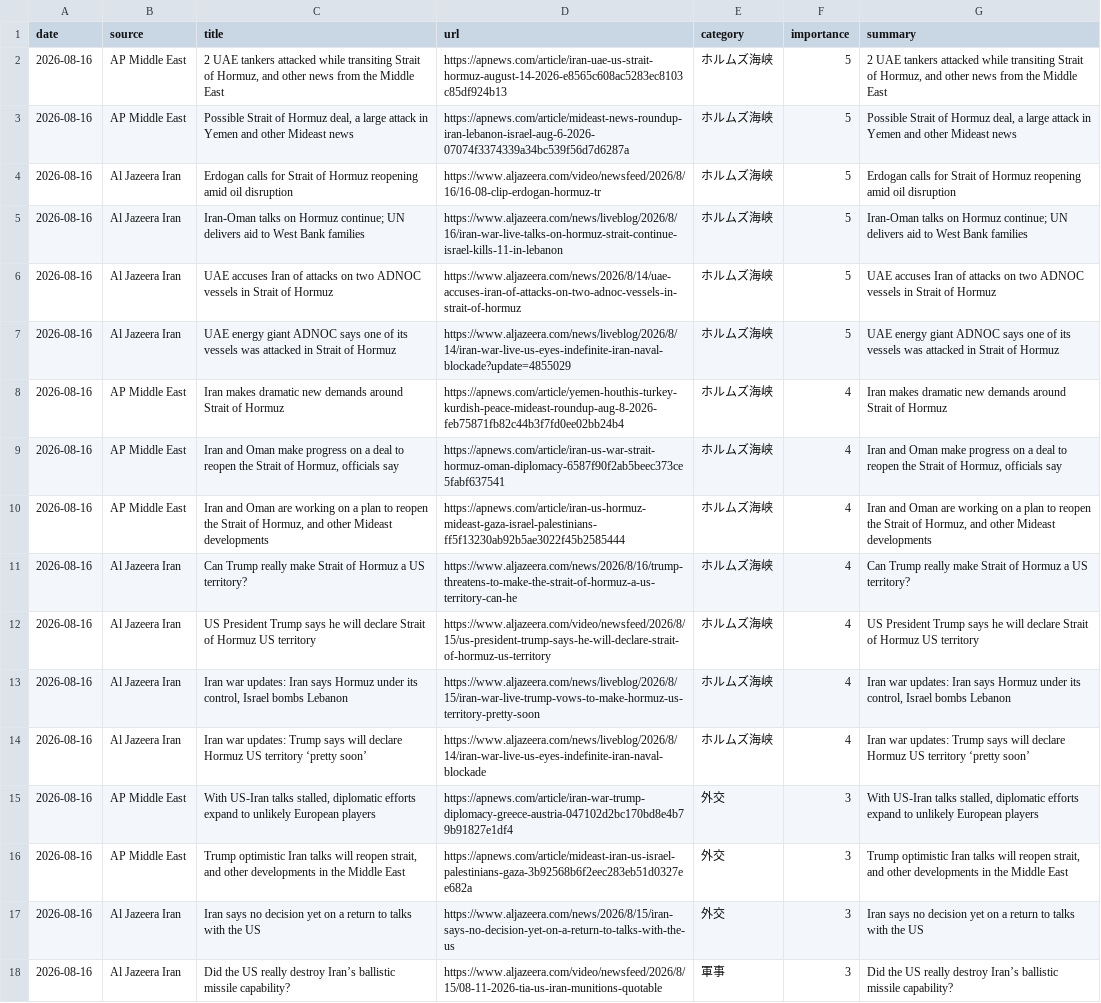
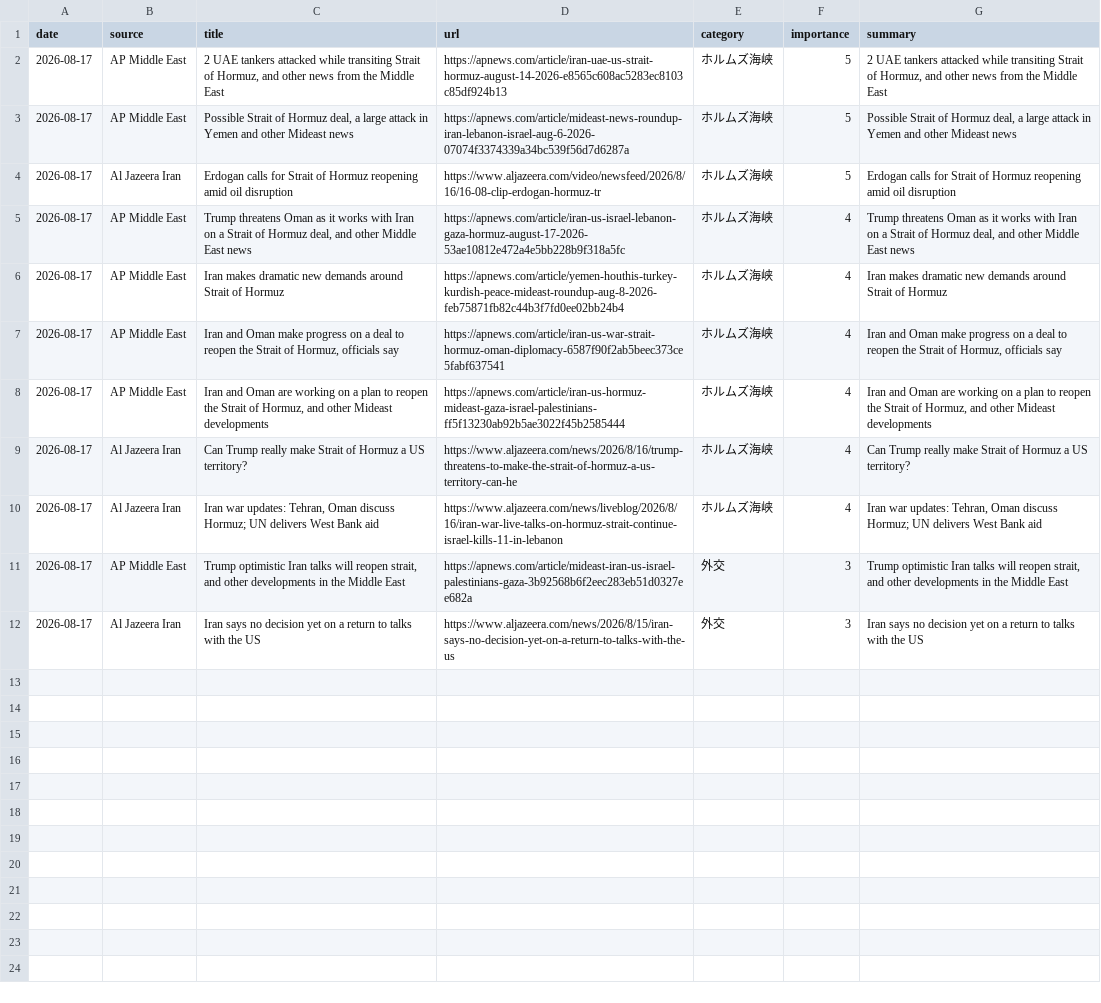
Before and after one commit to naka3-14/i-news, a CSV file: data/iran_news.csv, drawn as a sheet; removed rows and columns are numbered as before the commit, all else as after; the diff names each change by its address in the sheet, - before the commit and + after, or states it on an @@ line.

```diff
--- a/data/iran_news.csv
+++ b/data/iran_news.csv
-A2:A4 (date): 2026-08-16
+A2:A4 (date): 2026-08-17
-row 5: 2026-08-16 | Al Jazeera Iran | Iran-Oman talks on Hormuz continue; UN delivers aid to West Bank families | https://www.aljazeera.com/news/liveblog/2026/8/16/iran-war-live-talks-on-hormuz-strait-continue-israel-kills-11-in-lebanon | ホルムズ海峡 | 5 | Iran-Oman talks on Hormuz continue; UN delivers aid to West Bank families
-row 6: 2026-08-16 | Al Jazeera Iran | UAE accuses Iran of attacks on two ADNOC vessels in Strait of Hormuz | https://www.aljazeera.com/news/2026/8/14/uae-accuses-iran-of-attacks-on-two-adnoc-vessels-in-strait-of-hormuz | ホルムズ海峡 | 5 | UAE accuses Iran of attacks on two ADNOC vessels in Strait of Hormuz
-row 7: 2026-08-16 | Al Jazeera Iran | UAE energy giant ADNOC says one of its vessels was attacked in Strait of Hormuz | https://www.aljazeera.com/news/liveblog/2026/8/14/iran-war-live-us-eyes-indefinite-iran-naval-blockade?update=4855029 | ホルムズ海峡 | 5 | UAE energy giant ADNOC says one of its vessels was attacked in Strait of Hormuz
+row 5: 2026-08-17 | AP Middle East | Trump threatens Oman as it works with Iran on a Strait of Hormuz deal, and other Middle East news | https://apnews.com/article/iran-us-israel-lebanon-gaza-hormuz-august-17-2026-53ae10812e472a4e5bb228b9f318a5fc | ホルムズ海峡 | 4 | Trump threatens Oman as it works with Iran on a Strait of Hormuz deal, and other Middle East news
-A6:A9 (date): 2026-08-16
+A6:A9 (date): 2026-08-17
-row 12: 2026-08-16 | Al Jazeera Iran | US President Trump says he will declare Strait of Hormuz US territory | https://www.aljazeera.com/video/newsfeed/2026/8/15/us-president-trump-says-he-will-declare-strait-of-hormuz-us-territory | ホルムズ海峡 | 4 | US President Trump says he will declare Strait of Hormuz US territory
-A10 (date): 2026-08-16
+A10 (date): 2026-08-17
-C10 (title): …war updates: Iran says Hormuz under its control, Israel bombs Lebanon
+C10 (title): …war updates: Tehran, Oman discuss Hormuz; UN delivers West Bank aid
-D10 (url): https://www.aljazeera.com/news/liveblog/2026/8/15/iran-war-live-trump-vows-to-make-hormuz-us-territory-pretty-soon
+D10 (url): https://www.aljazeera.com/news/liveblog/2026/8/16/iran-war-live-talks-on-hormuz-strait-continue-israel-kills-11-in-lebanon
-G10 (summary): …war updates: Iran says Hormuz under its control, Israel bombs Lebanon
+G10 (summary): …war updates: Tehran, Oman discuss Hormuz; UN delivers West Bank aid
-row 14: 2026-08-16 | Al Jazeera Iran | Iran war updates: Trump says will declare Hormuz US territory ‘pretty soon’ | https://www.aljazeera.com/news/liveblog/2026/8/14/iran-war-live-us-eyes-indefinite-iran-naval-blockade | ホルムズ海峡 | 4 | Iran war updates: Trump says will declare Hormuz US territory ‘pretty soon’
-row 15: 2026-08-16 | AP Middle East | With US-Iran talks stalled, diplomatic efforts expand to unlikely European players | https://apnews.com/article/iran-war-trump-diplomacy-greece-austria-047102d2bc170bd8e4b79b91827e1df4 | 外交 | 3 | With US-Iran talks stalled, diplomatic efforts expand to unlikely European players
-A11:A12 (date): 2026-08-16
+A11:A12 (date): 2026-08-17
-row 18: 2026-08-16 | Al Jazeera Iran | Did the US really destroy Iran’s ballistic missile capability? | https://www.aljazeera.com/video/newsfeed/2026/8/15/08-11-2026-tia-us-iran-munitions-quotable | 軍事 | 3 | Did the US really destroy Iran’s ballistic missile capability?
```
Also changed, not shown: 6 other files.
